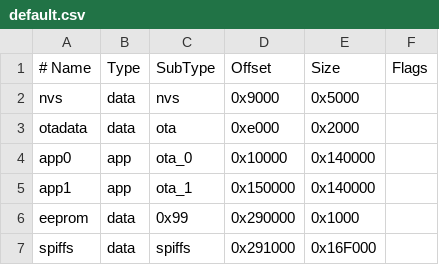
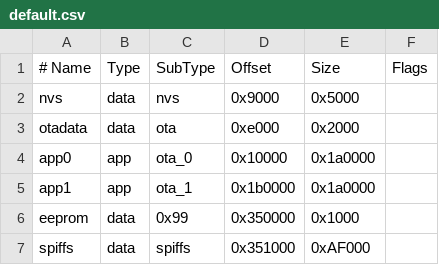
Before and after one commit to n0bisuke/arduino-esp32, a CSV file: tools/partitions/default.csv, drawn as a sheet.

```diff
--- a/tools/partitions/default.csv
+++ b/tools/partitions/default.csv
@@ -3,5 +3,5 @@ nvs,      data, nvs,     0x9000,  0x5000,
 otadata,  data, ota,     0xe000,  0x2000,
-app0,     app,  ota_0,   0x10000, 0x140000,
-app1,     app,  ota_1,   0x150000,0x140000,
-eeprom,   data, 0x99,    0x290000,0x1000,
-spiffs,   data, spiffs,  0x291000,0x16F000
+app0,     app,  ota_0,   0x10000, 0x1a0000,
+app1,     app,  ota_1,   0x1b0000,0x1a0000,
+eeprom,   data, 0x99,    0x350000,0x1000,
+spiffs,   data, spiffs,  0x351000,0xAF000
```
Also changed, not shown: 1 other file.
